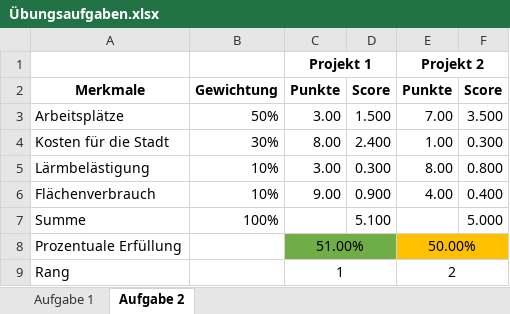
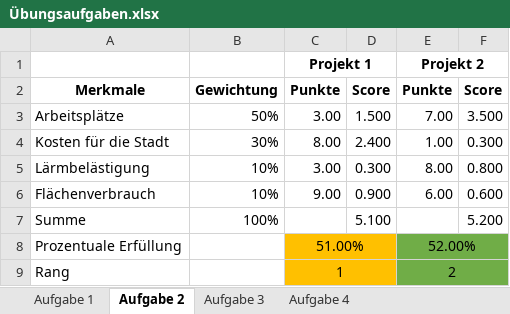
Before and after one commit to Lyccas/FOIT, an Excel workbook: FOIT_2123_Projekt/Nutzwertanalyse/Übungsaufgaben/Übungsaufgaben.xlsx, sheet Aufgabe 2, drawn as a sheet; values as stored, in another font and other column widths than the file's, no borders; the diff names each change by its address in the sheet, - before the commit and + after, or states it on an @@ line.

```diff
--- a/FOIT_2123_Projekt/Nutzwertanalyse/Übungsaufgaben/Übungsaufgaben.xlsx (sheet Aufgabe 2)
+++ b/FOIT_2123_Projekt/Nutzwertanalyse/Übungsaufgaben/Übungsaufgaben.xlsx (sheet Aufgabe 2)
+sheet tab: Aufgabe 3
+sheet tab: Aufgabe 4
-E6: 4.00
+E6: 6.00
-F6: 0.400
+F6: 0.600
-F7: 5.000
+F7: 5.200
-C8:D8 fill: #70AD47
+C8:D8 fill: #FFC000
-E8: 50.00%
+E8: 52.00%
-E8:F8 fill: #FFC000
+E8:F8 fill: #70AD47
-C9:D9 fill: none
+C9:D9 fill: #FFC000
-E9:F9 fill: none
+E9:F9 fill: #70AD47
```
Also changed, not shown: sheet Aufgabe 1, 23 other files.
